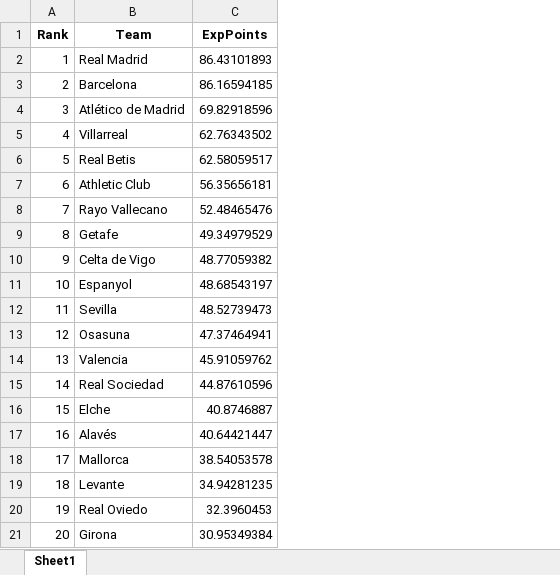
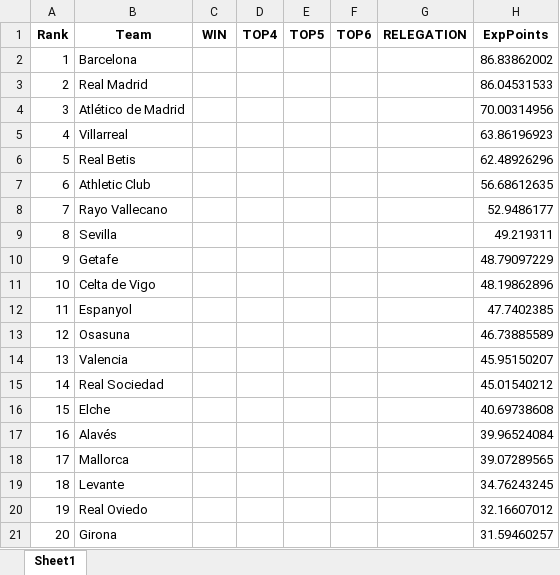
Before and after one commit to FranciszekKalembiewicz/Statistical_Football_Match_Simulator, an Excel workbook: Prediction/LaLiga2025_26/Predicted_LaLiga2025_26_table_matchday_6.xlsx, sheet Sheet1, drawn as a sheet; values as stored, in another font and other column widths than the file's, no borders; addresses are those after the commit; the diff names each change by its address in the sheet, - before the commit and + after, or states it on an @@ line.

Commit message:
added extra colums for prediction to calculate % of win or relegate, preparing for monte carlo symulation

```diff
--- a/Prediction/LaLiga2025_26/Predicted_LaLiga2025_26_table_matchday_6.xlsx (sheet Sheet1)
+++ b/Prediction/LaLiga2025_26/Predicted_LaLiga2025_26_table_matchday_6.xlsx (sheet Sheet1)
+column C (WIN), empty
+column D (TOP4), empty
+column E (TOP5), empty
+column F (TOP6), empty
+column G (RELEGATION), empty
-B2 (Team): Real Madrid
+B2 (Team): Barcelona
-H2 (ExpPoints): 86.43101893
+H2 (ExpPoints): 86.83862002
-B3 (Team): Barcelona
+B3 (Team): Real Madrid
-H3 (ExpPoints): 86.16594185
+H3 (ExpPoints): 86.04531533
-H4 (ExpPoints): 69.82918596
+H4 (ExpPoints): 70.00314956
-H5 (ExpPoints): 62.76343502
+H5 (ExpPoints): 63.86196923
-H6 (ExpPoints): 62.58059517
+H6 (ExpPoints): 62.48926296
-H7 (ExpPoints): 56.35656181
+H7 (ExpPoints): 56.68612635
-H8 (ExpPoints): 52.48465476
+H8 (ExpPoints): 52.9486177
-B9 (Team): Getafe
+B9 (Team): Sevilla
-H9 (ExpPoints): 49.34979529
+H9 (ExpPoints): 49.219311
-B10 (Team): Celta de Vigo
+B10 (Team): Getafe
-H10 (ExpPoints): 48.77059382
+H10 (ExpPoints): 48.79097229
-B11 (Team): Espanyol
+B11 (Team): Celta de Vigo
-H11 (ExpPoints): 48.68543197
+H11 (ExpPoints): 48.19862896
-B12 (Team): Sevilla
+B12 (Team): Espanyol
-H12 (ExpPoints): 48.52739473
+H12 (ExpPoints): 47.7402385
-H13 (ExpPoints): 47.37464941
+H13 (ExpPoints): 46.73885589
-H14 (ExpPoints): 45.91059762
+H14 (ExpPoints): 45.95150207
-H15 (ExpPoints): 44.87610596
+H15 (ExpPoints): 45.01540212
-H16 (ExpPoints): 40.8746887
+H16 (ExpPoints): 40.69738608
-H17 (ExpPoints): 40.64421447
+H17 (ExpPoints): 39.96524084
-H18 (ExpPoints): 38.54053578
+H18 (ExpPoints): 39.07289565
-H19 (ExpPoints): 34.94281235
+H19 (ExpPoints): 34.76243245
-H20 (ExpPoints): 32.3960453
+H20 (ExpPoints): 32.16607012
-H21 (ExpPoints): 30.95349384
+H21 (ExpPoints): 31.59460257
```
Also changed, not shown: Prediction/LaLiga2025_26/Predicted_LaLiga2025_26_table_matchday_10.xlsx, Prediction/LaLiga2025_26/Predicted_LaLiga2025_26_table_matchday_11.xlsx, 46 other files.
